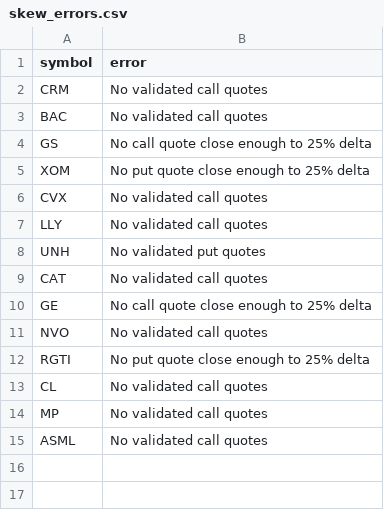
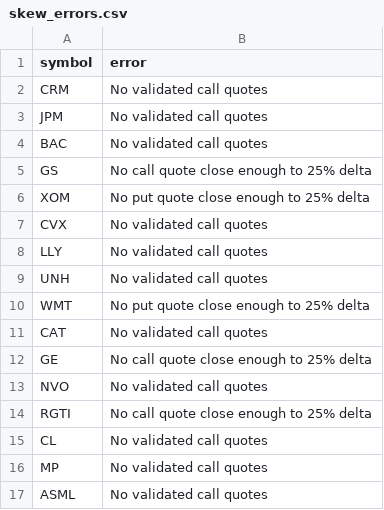
Before and after one commit to rk93/stocks-ai-analyzer, a CSV file: data/skew_errors.csv, drawn as a sheet.

```diff
--- a/data/skew_errors.csv
+++ b/data/skew_errors.csv
@@ -2,2 +2,3 @@ symbol,error
 CRM,No validated call quotes
+JPM,No validated call quotes
 BAC,No validated call quotes
@@ -7,3 +8,4 @@ CVX,No validated call quotes
 LLY,No validated call quotes
-UNH,No validated put quotes
+UNH,No validated call quotes
+WMT,No put quote close enough to 25% delta
 CAT,No validated call quotes
@@ -11,3 +13,3 @@ GE,No call quote close enough to 25% delta
 NVO,No validated call quotes
-RGTI,No put quote close enough to 25% delta
+RGTI,No call quote close enough to 25% delta
 CL,No validated call quotes
```
Also changed, not shown: data/day_opportunities_history.csv, data/day_opportunities_latest.csv, 6 other files.
